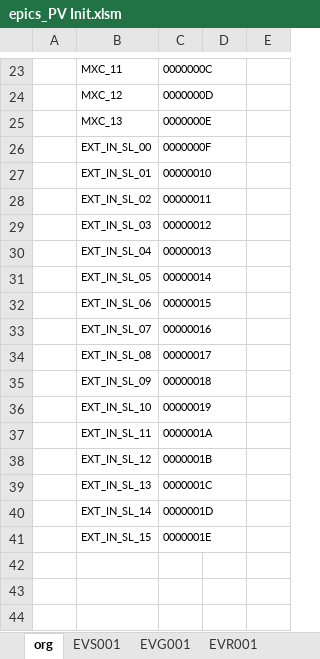
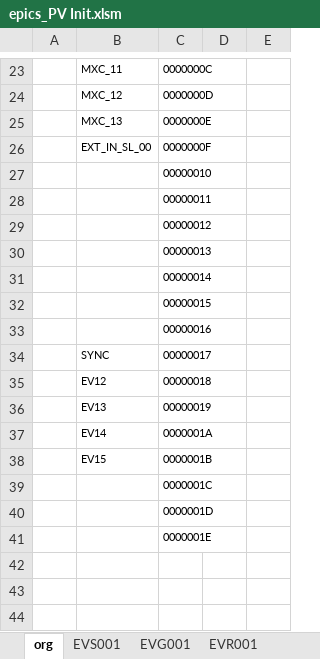
Before and after one commit to laykim7/pal_ts, an Excel workbook: local-env/pv/epics_PV Init.xlsm, sheet org, drawn as a sheet; only a part is shown, gaps mark what is left out; values as stored, in another font and other column widths than the file's, no borders; table styles not drawn; the diff names each change by its address in the sheet, - before the commit and + after, or states it on an @@ line.

```diff
--- a/local-env/pv/epics_PV Init.xlsm (sheet org)
+++ b/local-env/pv/epics_PV Init.xlsm (sheet org)
-B27: EXT_IN_SL_01
+B27: (empty)
-B28: EXT_IN_SL_02
+B28: (empty)
-B29: EXT_IN_SL_03
+B29: (empty)
-B30: EXT_IN_SL_04
+B30: (empty)
-B31: EXT_IN_SL_05
+B31: (empty)
-B32: EXT_IN_SL_06
+B32: (empty)
-B33: EXT_IN_SL_07
+B33: (empty)
-B34: EXT_IN_SL_08
+B34: SYNC
-B35: EXT_IN_SL_09
+B35: EV12
-B36: EXT_IN_SL_10
+B36: EV13
-B37: EXT_IN_SL_11
+B37: EV14
-B38: EXT_IN_SL_12
+B38: EV15
-B39: EXT_IN_SL_13
+B39: (empty)
-B40: EXT_IN_SL_14
+B40: (empty)
-B41: EXT_IN_SL_15
+B41: (empty)
```
Also changed, not shown: sheet EVG001, sheet EVS001, sheet EVR001, formulas that keep their value, 8 other files.
